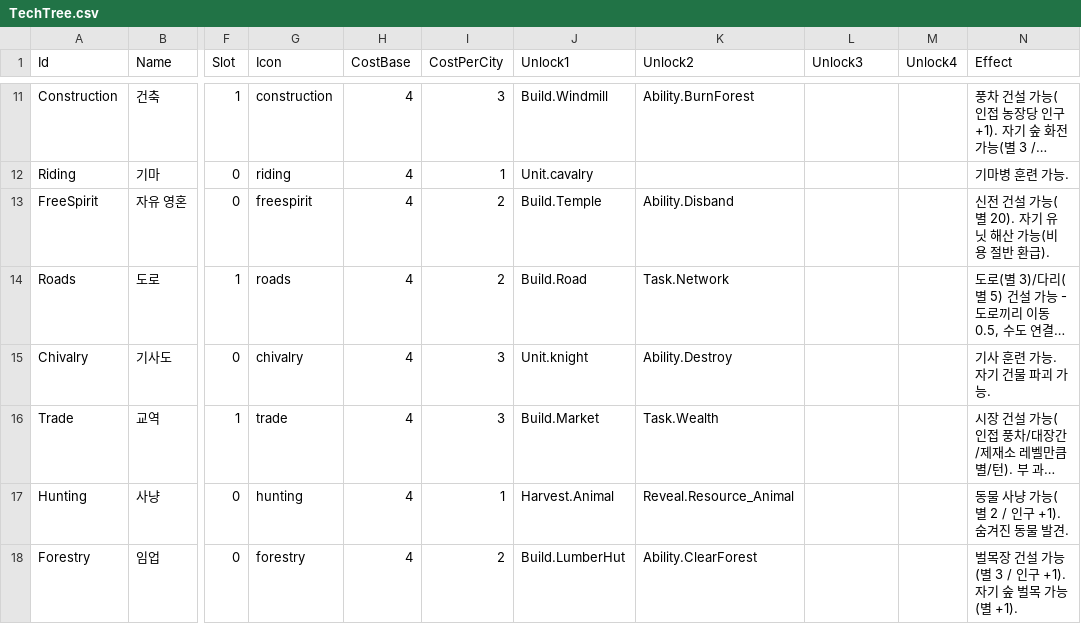
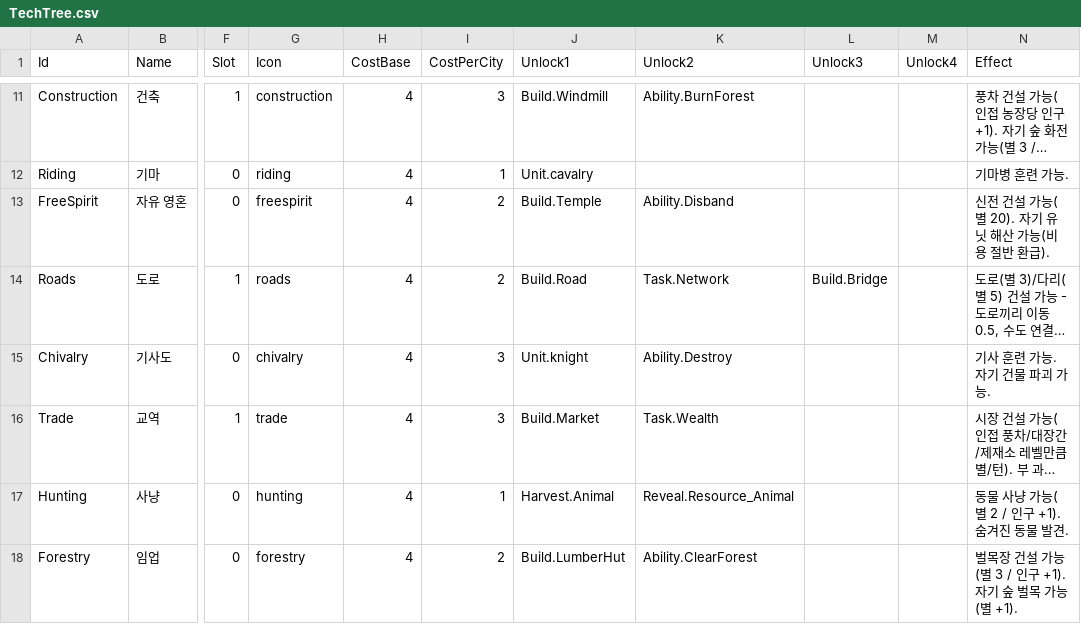
Before and after one commit to ybs1164/gugugaga, a CSV file: Assets/Resources/TechTree.csv, drawn as a sheet; only a part is shown, gaps mark what is left out; long unchanged cells end in …; the diff names each change by its address in the sheet, - before the commit and + after, or states it on an @@ line.

```diff
--- a/Assets/Resources/TechTree.csv
+++ b/Assets/Resources/TechTree.csv
-L14 (Unlock3): (empty)
+L14 (Unlock3): Build.Bridge
```
Also changed, not shown: Assets/Resources/Tables/TechUnlocks.csv, Assets/Resources/Tables/Techs.csv, 39 other files.
